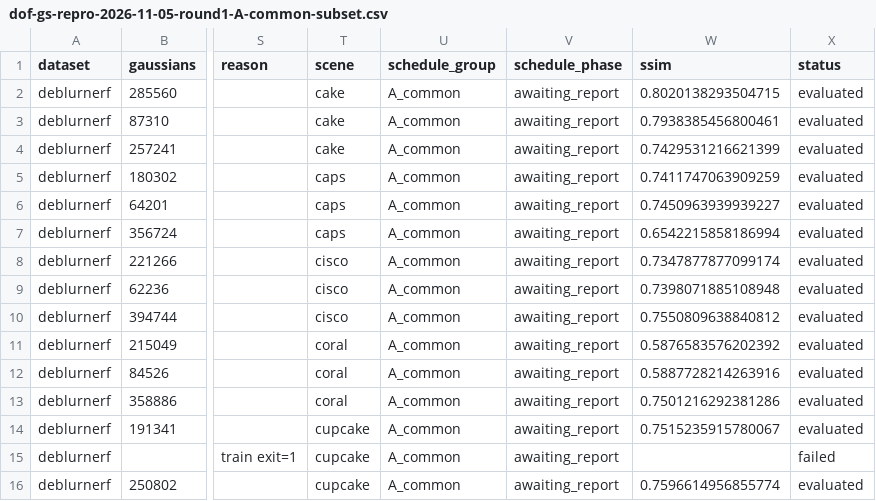
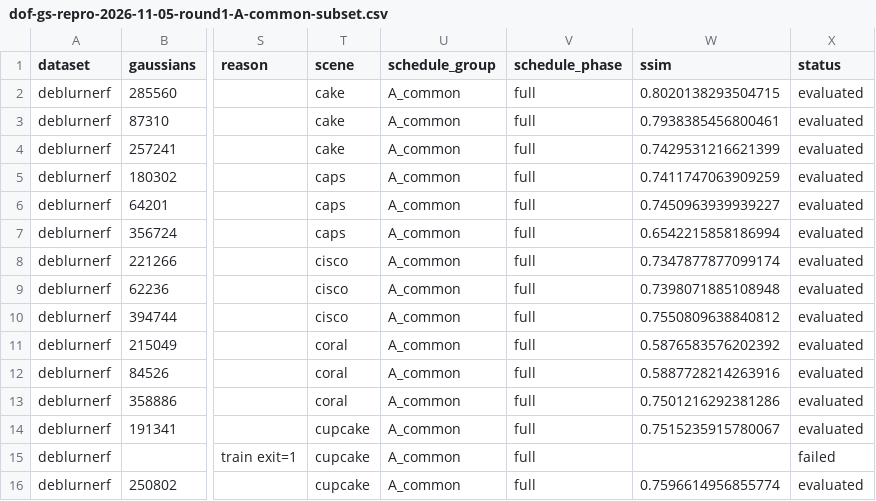
Before and after one commit to mengmcy1/OPPO-depth-guided-video-bokeh, a CSV file: 03_实验记录/records/dof-gs-repro-2026-11-05-round1-A-common-subset.csv, drawn as a sheet; only a part is shown, gaps mark what is left out; the diff names each change by its address in the sheet, - before the commit and + after, or states it on an @@ line.

```diff
--- a/03_实验记录/records/dof-gs-repro-2026-11-05-round1-A-common-subset.csv
+++ b/03_实验记录/records/dof-gs-repro-2026-11-05-round1-A-common-subset.csv
-V2:V16 (schedule_phase): awaiting_report
+V2:V16 (schedule_phase): full
```
Also changed, not shown: 3 other files.
